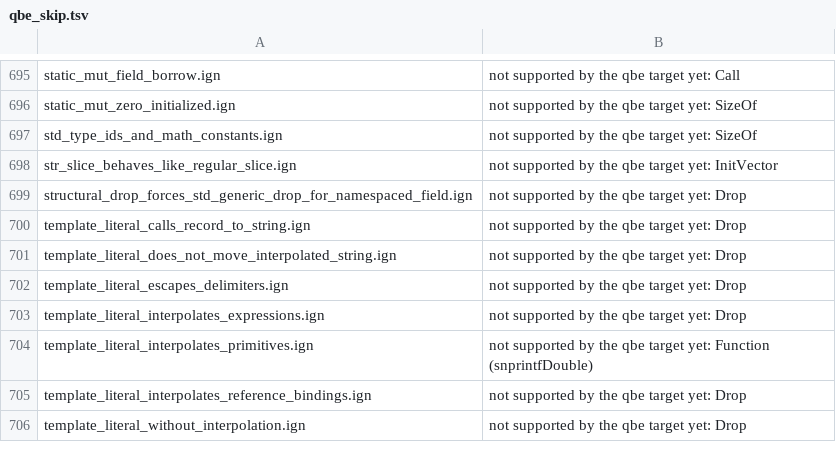
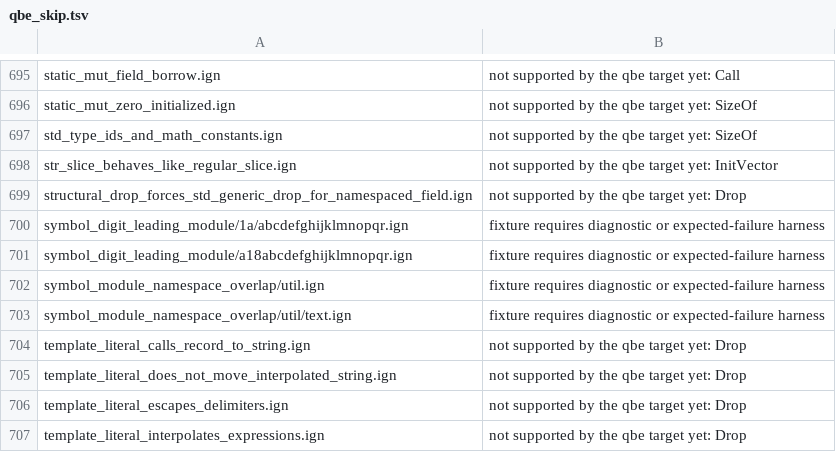
Before and after one commit to Ignis-lang/ignis, a TSV file: test_cases/qbe_skip.tsv, drawn as a sheet; only a part is shown, gaps mark what is left out; the shorter side is filled out with more unchanged rows.

Commit message:
fix(abi): keep symbols apart when module and path words overlap
Three inputs encoded to the same symbol and made the C compiler reject
the program with a redefinition, where per-program names built and ran:

- a segment whose text starts with a digit ran into the length in front
  of it, so `1a/abcdefghijklmnopqr.ign` and `a18abcdefghijklmnopqr.ign`
  both spelled `21a18abcdefghijklmnopqr`;
- nothing marked where the module ended and the written path began, so
  `util.ign` declaring `text::width` and `util/text.ign` declaring
  `width` got one symbol;
- dropping a final `mod` made `a.ign` and `a/mod.ign` the same module.

A segment that starts with a digit is now escaped, and the module is a
closed part, `L` segments `E`, that keeps `mod`: `std::libc::io` is
`L3std4libc2ioE`. Two fixtures cover the first two cases and exit 12.
docs/ABI.md follows, and now says that `build-std` already exports
these names.

```diff
--- a/test_cases/qbe_skip.tsv
+++ b/test_cases/qbe_skip.tsv
@@ -699,2 +699,6 @@ str_slice_behaves_like_regular_slice.ign	not supported by the qbe target yet: In
 structural_drop_forces_std_generic_drop_for_namespaced_field.ign	not supported by the qbe target yet: Drop
+symbol_digit_leading_module/1a/abcdefghijklmnopqr.ign	fixture requires diagnostic or expected-failure harness
+symbol_digit_leading_module/a18abcdefghijklmnopqr.ign	fixture requires diagnostic or expected-failure harness
+symbol_module_namespace_overlap/util.ign	fixture requires diagnostic or expected-failure harness
+symbol_module_namespace_overlap/util/text.ign	fixture requires diagnostic or expected-failure harness
 template_literal_calls_record_to_string.ign	not supported by the qbe target yet: Drop
```
Also changed, not shown: 24 other files.
